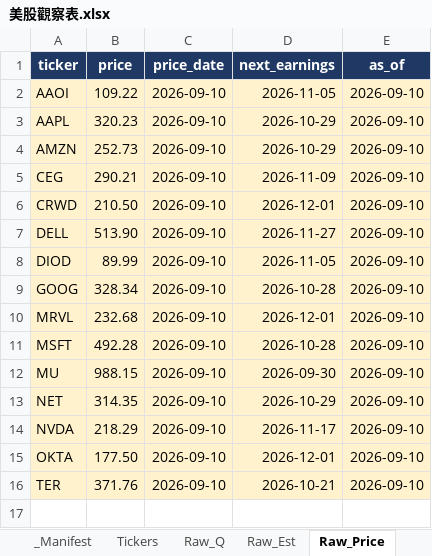
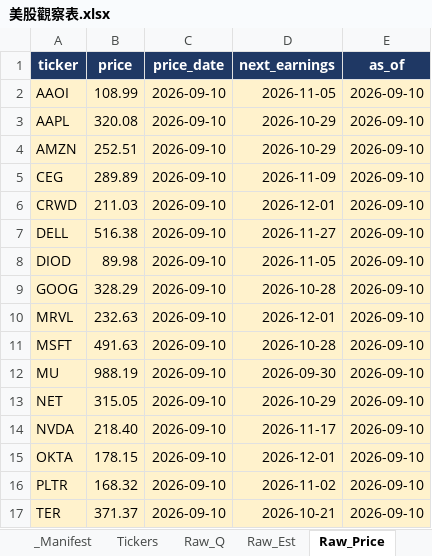
Before and after one commit to Kira11-ja/stocktracker, an Excel workbook: 美股觀察表.xlsx, sheet Raw_Price, drawn as a sheet; values as stored, in another font and other column widths than the file's, no borders; addresses are those after the commit; the diff names each change by its address in the sheet, - before the commit and + after, or states it on an @@ line.

Commit message:
add: PLTR

```diff
--- a/美股觀察表.xlsx (sheet Raw_Price)
+++ b/美股觀察表.xlsx (sheet Raw_Price)
-B2 (price): 109.22
+B2 (price): 108.99
-B3 (price): 320.23
+B3 (price): 320.08
-B4 (price): 252.73
+B4 (price): 252.51
-B5 (price): 290.21
+B5 (price): 289.89
-B6 (price): 210.50
+B6 (price): 211.03
-B7 (price): 513.90
+B7 (price): 516.38
-B8 (price): 89.99
+B8 (price): 89.98
-B9 (price): 328.34
+B9 (price): 328.29
-B10 (price): 232.68
+B10 (price): 232.63
-B11 (price): 492.28
+B11 (price): 491.63
-B12 (price): 988.15
+B12 (price): 988.19
-B13 (price): 314.35
+B13 (price): 315.05
-B14 (price): 218.29
+B14 (price): 218.40
-B15 (price): 177.50
+B15 (price): 178.15
+row 16: PLTR | 168.32 | 2026-09-10 | 2026-11-02 | 2026-09-10
-B17 (price): 371.76
+B17 (price): 371.37
```
Also changed, not shown: sheet Raw_Q, sheet Dashboard, sheet _Manifest, sheet Raw_Est, sheet Tickers, sheet Stock_Card, 1 more sheet, 8 other files.
